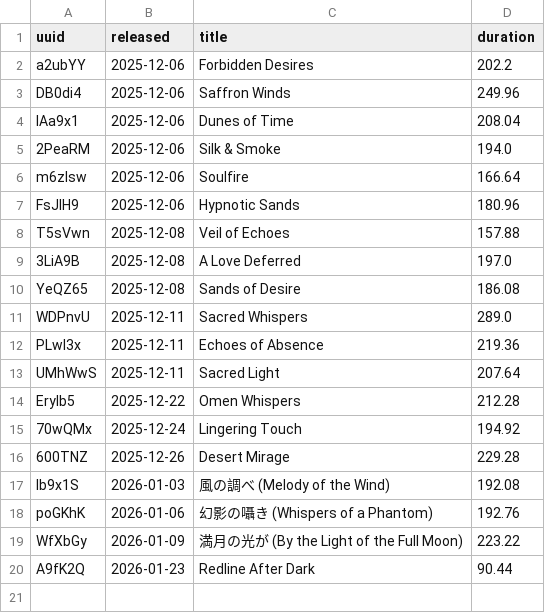
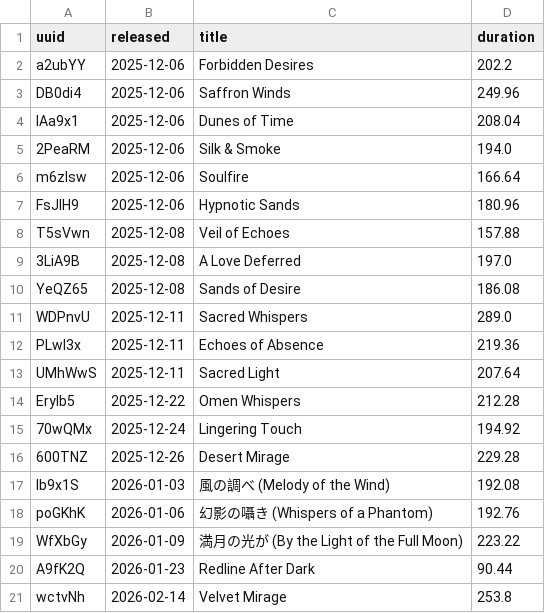
Before and after one commit to Genome36/Music-G36, a CSV file: tracks/list.csv, drawn as a sheet.

Commit message:
New Release - Velvet Mirage

```diff
--- a/tracks/list.csv
+++ b/tracks/list.csv
@@ -20 +20,2 @@ WfXbGy,2026-01-09,満月の光が (By the Light of the Full Moon),223.22
 A9fK2Q,2026-01-23,Redline After Dark,90.44
+wctvNh,2026-02-14,Velvet Mirage,253.8
```
Also changed, not shown: 3 other files.
